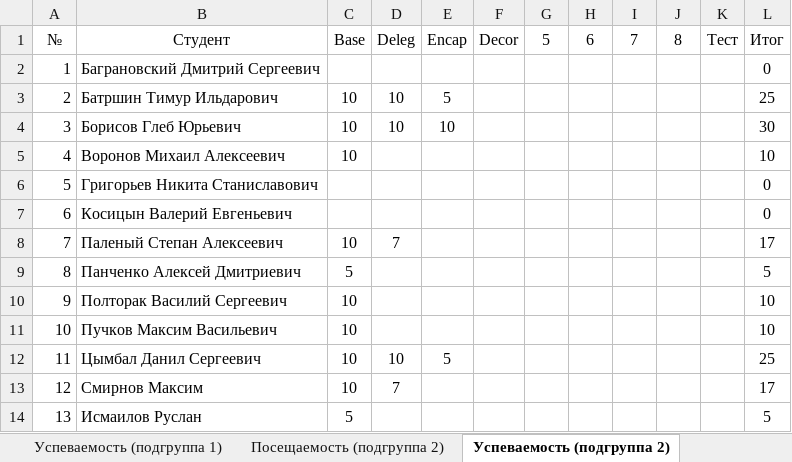
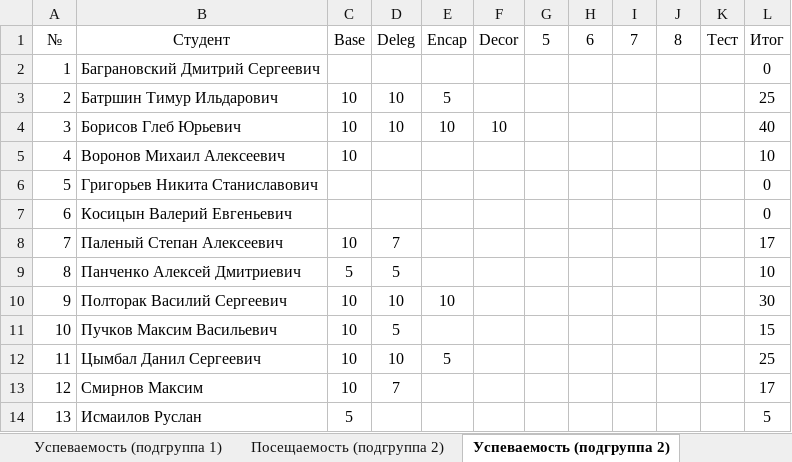
Before and after one commit to TheBandik/fundamentals-of-algorithmization-and-programming, an Excel workbook: Успеваемость_СО-ИП-21-2.xlsx, sheet Успеваемость (подгруппа 2), drawn as a sheet; values as stored, in another font and other column widths than the file's, no borders; the diff names each change by its address in the sheet, - before the commit and + after, or states it on an @@ line.

```diff
--- a/Успеваемость_СО-ИП-21-2.xlsx (sheet Успеваемость (подгруппа 2))
+++ b/Успеваемость_СО-ИП-21-2.xlsx (sheet Успеваемость (подгруппа 2))
-F4: (empty)
+F4: 10
-L4: 30
+L4: 40
-D9: (empty)
+D9: 5
-L9: 5
+L9: 10
-D10: (empty)
+D10: 10
-E10: (empty)
+E10: 10
-L10: 10
+L10: 30
-D11: (empty)
+D11: 5
-L11: 10
+L11: 15
```
Also changed, not shown: sheet Успеваемость (подгруппа 1), sheet Посещаемость (подгруппа 1), sheet Посещаемость (подгруппа 2), Успеваемость_СО-ИП-21-1.xlsx.
